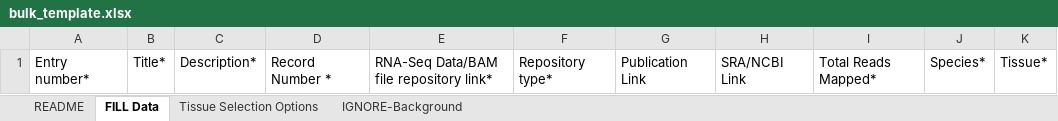
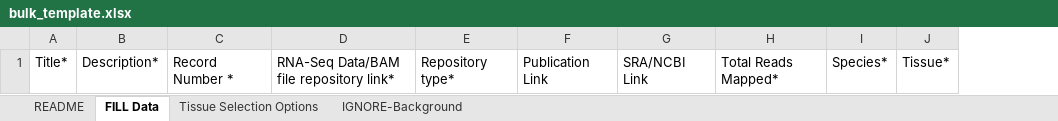
Before and after one commit to BioAnalyticResource/eFP-Seq_Browser, an Excel workbook: cgi-bin/Submission_page/bulk_template.xlsx, sheet FILL Data, drawn as a sheet; only a part is shown; values as stored, in another font and other column widths than the file's, no borders; table styles not drawn; the diff names each change by its address in the sheet, - before the commit and + after, or states it on an @@ line.

Commit message:
Download private data as XML and CSV
Download private data as XML and CSV

Users can now download their own private data as XML and CSV. The
ability to download public data will soon be available. This was
possible due to an open function by Cryiac Thomas called tabletoCSV. His
files can be found in the new cgi-bin\core\tabletoCSV folder.

Due to the new functions manage_DownloadXML() in custom.js, users can
now download their private data from the “Manage data” modal as XMLs.
Due to the fill_tableCSV() and download_tableCSV() functions (and
table_base variable), users can also download their private data as a
CSV file due to the tabletoCSV function. A hiddenModal modal was added
to inhdex.html to manage the table the tabletoCSV is generating the CSV
from.

To compliment this new feature, changes were made to
XMLgenerator-v2.js’s determine_svgname() function which is required for
uploading Excel (CSV/XLSX) files onto the eFP-Seq Browser and minor
changes to bulk_template.xlsx to make it appear as similar to possible
(with exception of aesthetics) to the generated CSV from the “Manage
data” modal.

The delete data/XML button had a new follow-up action confirming if a
user actually wants to delete that set of data. The size of the “Manage
data” modal (called logoutModal in index.html) has increased in size to
accompany the new management options. The appropriate changes were made
in style.css

I’ve also updated the jQuery from version 1.11.3 to 3.1.1 as well as the
bootstrap from 3.3.5 to 3.3.7 in index.html.

The processing API found in the submission system,
“processing-api.min.js”, was delete as it was not being used in the
eFP-Seq Browser.

Known bugs:
• UI bugs out when resolution is less than 598pixels wide
• After generating new data, scrolling up doesn’t work unless users
scroll down first
• Does not work on IE, unknown reasons
• Help page still not completed
• Webservice_gdrive.cgi is not working for more than 5 datasets at once
due to error 403 by Google (error 1 in webservice)

```diff
--- a/cgi-bin/Submission_page/bulk_template.xlsx (sheet FILL Data)
+++ b/cgi-bin/Submission_page/bulk_template.xlsx (sheet FILL Data)
-column A, row 1: Entry number*
```
Also changed, not shown: sheet README, 9 other files.
